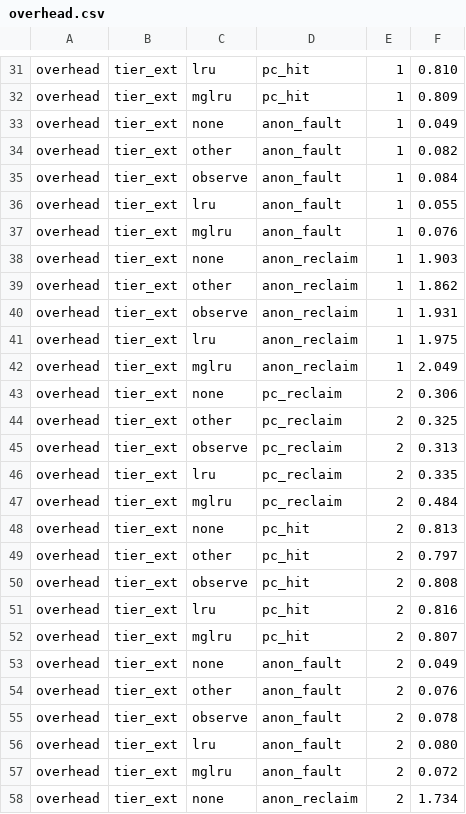
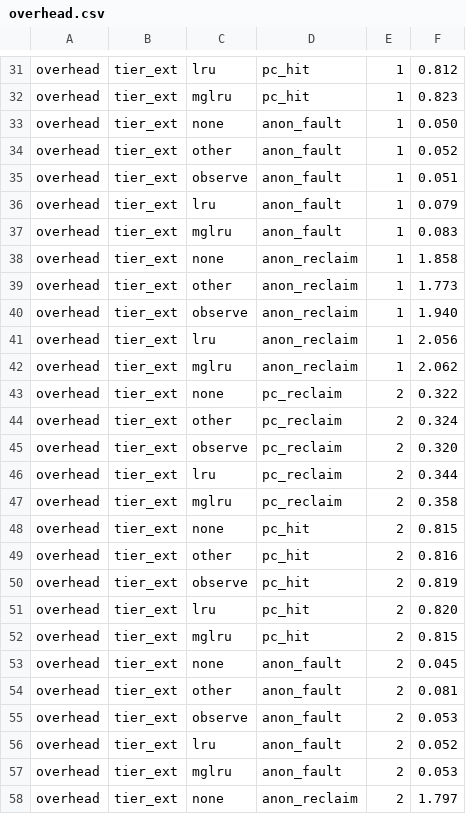
Before and after one commit to ChrisTech44/tier_ext, a CSV file: bench/results/overhead.csv, drawn as a sheet; only a part is shown, gaps mark what is left out; the diff covers the shown part only; the diff names each change by its address in the sheet, - before the commit and + after, or states it on an @@ line.

```diff
--- a/bench/results/overhead.csv
+++ b/bench/results/overhead.csv
-F31: 0.810
+F31: 0.812
-F32: 0.809
+F32: 0.823
-F33: 0.049
+F33: 0.050
-F34: 0.082
+F34: 0.052
-F35: 0.084
+F35: 0.051
-F36: 0.055
+F36: 0.079
-F37: 0.076
+F37: 0.083
-F38: 1.903
+F38: 1.858
-F39: 1.862
+F39: 1.773
-F40: 1.931
+F40: 1.940
-F41: 1.975
+F41: 2.056
-F42: 2.049
+F42: 2.062
-F43: 0.306
+F43: 0.322
-F44: 0.325
+F44: 0.324
-F45: 0.313
+F45: 0.320
-F46: 0.335
+F46: 0.344
-F47: 0.484
+F47: 0.358
-F48: 0.813
+F48: 0.815
-F49: 0.797
+F49: 0.816
-F50: 0.808
+F50: 0.819
-F51: 0.816
+F51: 0.820
-F52: 0.807
+F52: 0.815
-F53: 0.049
+F53: 0.045
-F54: 0.076
+F54: 0.081
-F55: 0.078
+F55: 0.053
-F56: 0.080
+F56: 0.052
-F57: 0.072
+F57: 0.053
-F58: 1.734
+F58: 1.797
```
Also changed, not shown: 90 edited cells elsewhere in this file, bench/results/filesearch.csv, 2 other files.
